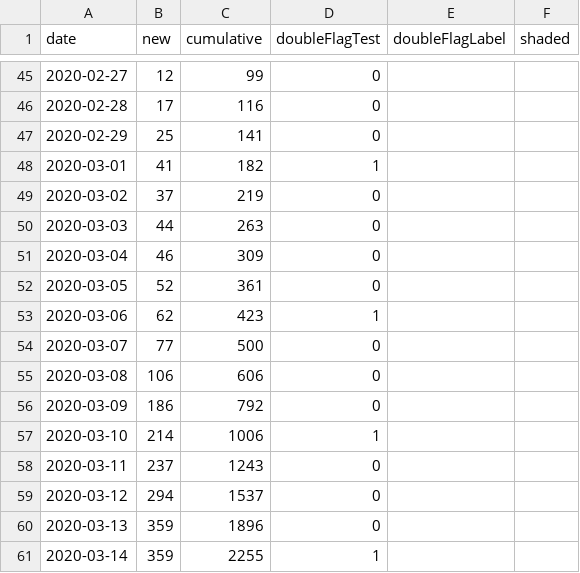
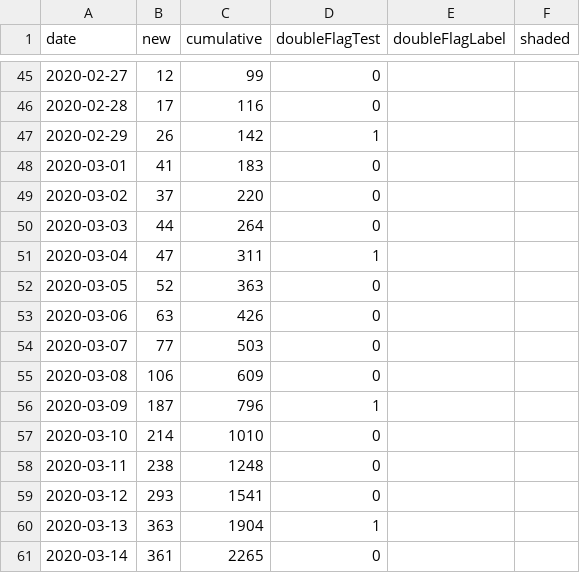
Before and after one commit to dlanger/coronavirus-hc-infobase-archive-OLD, a CSV file: covid19-epiSummary-casesovertime__latest.csv, drawn as a sheet; only a part is shown, gaps mark what is left out; the diff covers the shown part only.

```diff
--- a/covid19-epiSummary-casesovertime__latest.csv
+++ b/covid19-epiSummary-casesovertime__latest.csv
@@ -46,16 +46,16 @@ date,new,cumulative,doubleFlagTest,doubleFlagLabel,shaded
 2020-02-28,17,116,0,,
-2020-02-29,25,141,0,,
-2020-03-01,41,182,1,,
-2020-03-02,37,219,0,,
-2020-03-03,44,263,0,,
-2020-03-04,46,309,0,,
-2020-03-05,52,361,0,,
-2020-03-06,62,423,1,,
-2020-03-07,77,500,0,,
-2020-03-08,106,606,0,,
-2020-03-09,186,792,0,,
-2020-03-10,214,1006,1,,
-2020-03-11,237,1243,0,,
-2020-03-12,294,1537,0,,
-2020-03-13,359,1896,0,,
-2020-03-14,359,2255,1,,
+2020-02-29,26,142,1,,
+2020-03-01,41,183,0,,
+2020-03-02,37,220,0,,
+2020-03-03,44,264,0,,
+2020-03-04,47,311,1,,
+2020-03-05,52,363,0,,
+2020-03-06,63,426,0,,
+2020-03-07,77,503,0,,
+2020-03-08,106,609,0,,
+2020-03-09,187,796,1,,
+2020-03-10,214,1010,0,,
+2020-03-11,238,1248,0,,
+2020-03-12,293,1541,0,,
+2020-03-13,363,1904,1,,
+2020-03-14,361,2265,0,,
```
Also changed, not shown: 1 added row and 92 edited cells elsewhere in this file, covid19-epiSummary-agegroups2__latest.csv, covid19-epiSummary-probableexposure__latest.csv, 2 other files.
